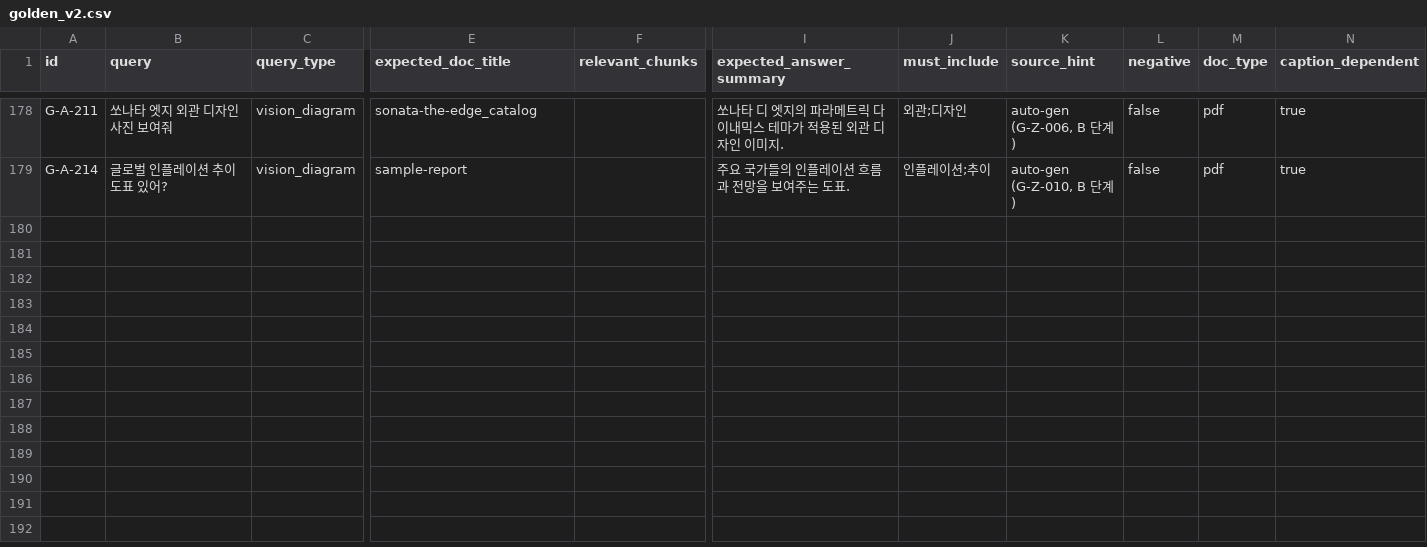
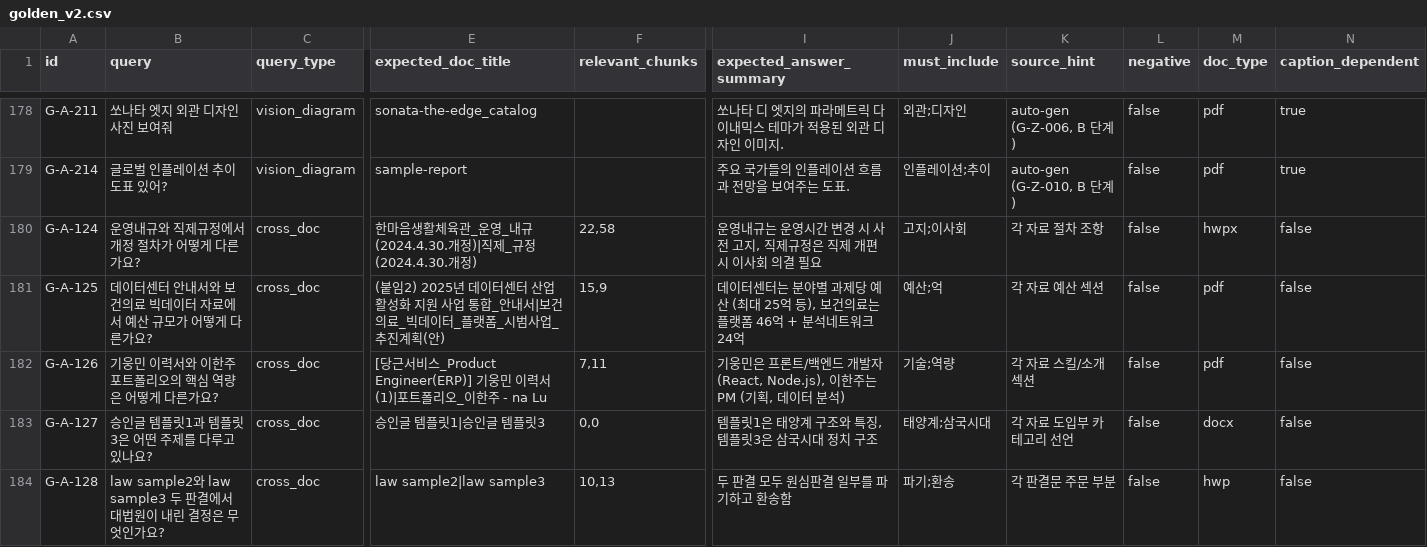
Before and after one commit to woongminKi/Jet-Rag, a CSV file: evals/golden_v2.csv, drawn as a sheet; only a part is shown, gaps mark what is left out; rows hold the shown columns only; the diff names each change by its address in the sheet, - before the commit and + after, or states it on an @@ line.

Commit message:
feat(evals): golden_v2 +5 cross_doc row (G-A-124~128) — safety branch append
- safety branch (jet-rag-local-20260511-pre-rebase) 의 cross_doc 5 row 를 origin/main 의 178 row csv 끝에 append
- G-A-124 (운영내규+직제규정), G-A-125 (데이터센터+빅데이터), G-A-126 (이력서+포트폴리오), G-A-127 (승인글 템플릿1+3), G-A-128 (law sample2+3)
- 모두 cross_doc qtype, caption_dependent=false, 5종 doc_type 분포 (hwpx/pdf/pdf/docx/hwp)
- BOM/CRLF 포맷 보존, 14 컬럼 schema 정합
- 단위 테스트 갱신 (n_rows 178→183, caption_false 147→152) / 회귀 0
- cross_doc qtype 표본 5 → 10 확장 (RRF only 한계 + 향후 S4-B reranker 효과 측정 표본 보강)

```diff
--- a/evals/golden_v2.csv
+++ b/evals/golden_v2.csv
+row 180: G-A-124 | 운영내규와 직제규정에서 개정 절차가 어떻게 다른가요? | cross_doc | 한마음생활체육관_운영_내규(2024.4.30.개정)|직제_규정(2024.4.30.개정) | 22,58 | 운영내규는 운영시간 변경 시 사전 고지, 직제규정은 직제 개편 시 이사회 의결 필요 | 고지;이사회 | 각 자료 절차 조항 | false | hwpx | false
+row 181: G-A-125 | 데이터센터 안내서와 보건의료 빅데이터 자료에서 예산 규모가 어떻게 다른가요? | cross_doc | (붙임2) 2025년 데이터센터 산업 활성화 지원 사업 통합_안내서|보건의료_빅데이터_플랫폼_시범사업_추진계획(안) | 15,9 | 데이터센터는 분야별 과제당 예산 (최대 25억 등), 보건의료는 플랫폼 46억 + 분석네트워크 24억 | 예산;억 | 각 자료 예산 섹션 | false | pdf | false
+row 182: G-A-126 | 기웅민 이력서와 이한주 포트폴리오의 핵심 역량은 어떻게 다른가요? | cross_doc | [당근서비스_Product Engineer(ERP)] 기웅민 이력서 (1)|포트폴리오_이한주 - na Lu | 7,11 | 기웅민은 프론트/백엔드 개발자 (React, Node.js), 이한주는 PM (기획, 데이터 분석) | 기술;역량 | 각 자료 스킬/소개 섹션 | false | pdf | false
+row 183: G-A-127 | 승인글 템플릿1과 템플릿3은 어떤 주제를 다루고 있나요? | cross_doc | 승인글 템플릿1|승인글 템플릿3 | 0,0 | 템플릿1은 태양계 구조와 특징, 템플릿3은 삼국시대 정치 구조 | 태양계;삼국시대 | 각 자료 도입부 카테고리 선언 | false | docx | false
+row 184: G-A-128 | law sample2와 law sample3 두 판결에서 대법원이 내린 결정은 무엇인가요? | cross_doc | law sample2|law sample3 | 10,13 | 두 판결 모두 원심판결 일부를 파기하고 환송함 | 파기;환송 | 각 판결문 주문 부분 | false | hwp | false
```
Also changed, not shown: 1 other file.
